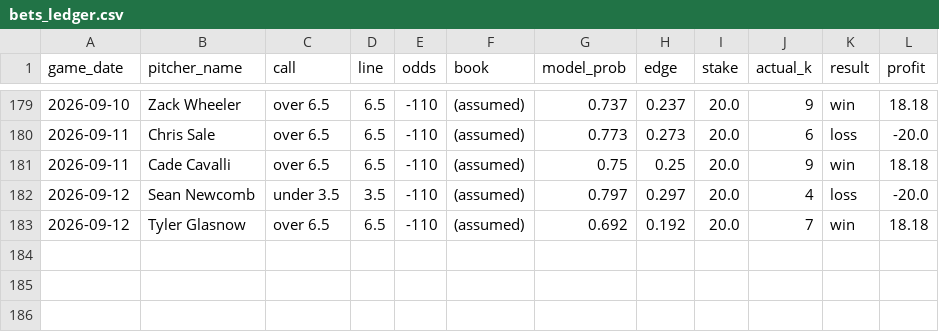
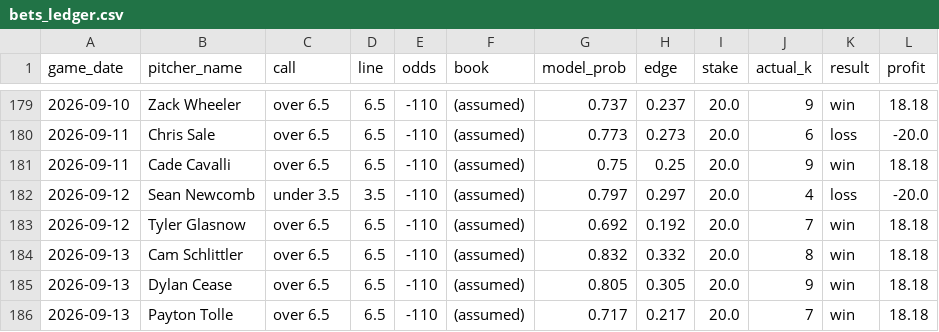
Before and after one commit to francisconoe/medidor-de-ponches-mlb, a CSV file: reports/bets_ledger.csv, drawn as a sheet; only a part is shown, gaps mark what is left out.

```diff
--- a/reports/bets_ledger.csv
+++ b/reports/bets_ledger.csv
@@ -183 +183,4 @@ game_date,pitcher_name,call,line,odds,book,model_prob,edge,stake,actual_k,result
 2026-09-12,Tyler Glasnow,over 6.5,6.5,-110,(assumed),0.692,0.192,20.0,7,win,18.18
+2026-09-13,Cam Schlittler,over 6.5,6.5,-110,(assumed),0.832,0.332,20.0,8,win,18.18
+2026-09-13,Dylan Cease,over 6.5,6.5,-110,(assumed),0.805,0.305,20.0,9,win,18.18
+2026-09-13,Payton Tolle,over 6.5,6.5,-110,(assumed),0.717,0.217,20.0,7,win,18.18
```
Also changed, not shown: 3 other files.
